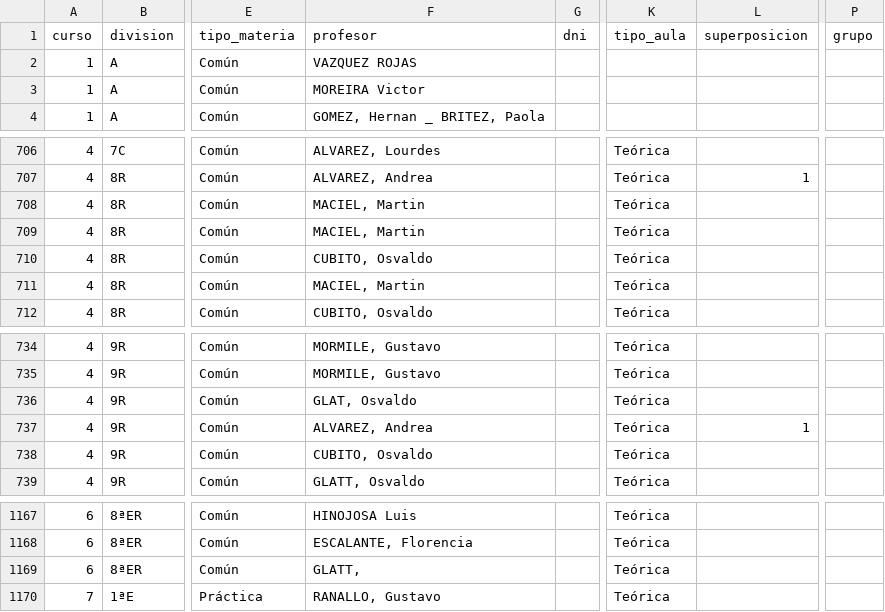
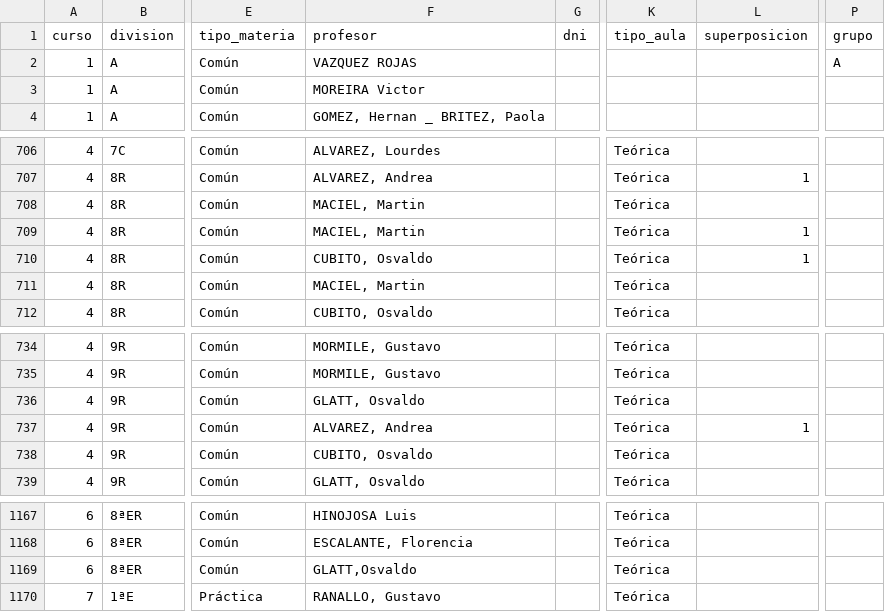
Before and after one commit to caleiIGDS/AppMitre, a CSV file: datos.csv, drawn as a sheet; only a part is shown, gaps mark what is left out; the diff names each change by its address in the sheet, - before the commit and + after, or states it on an @@ line.

Commit message:
Superposicion funciona correctamente

```diff
--- a/datos.csv
+++ b/datos.csv
-P2 (grupo): (empty)
+P2 (grupo): A
-L709:L710 (superposicion): (empty)
+L709:L710 (superposicion): 1
-F736 (profesor): GLAT, Osvaldo
+F736 (profesor): GLATT, Osvaldo
-F1169 (profesor): GLATT,
+F1169 (profesor): GLATT,Osvaldo
```
Also changed, not shown: 3 other files.
